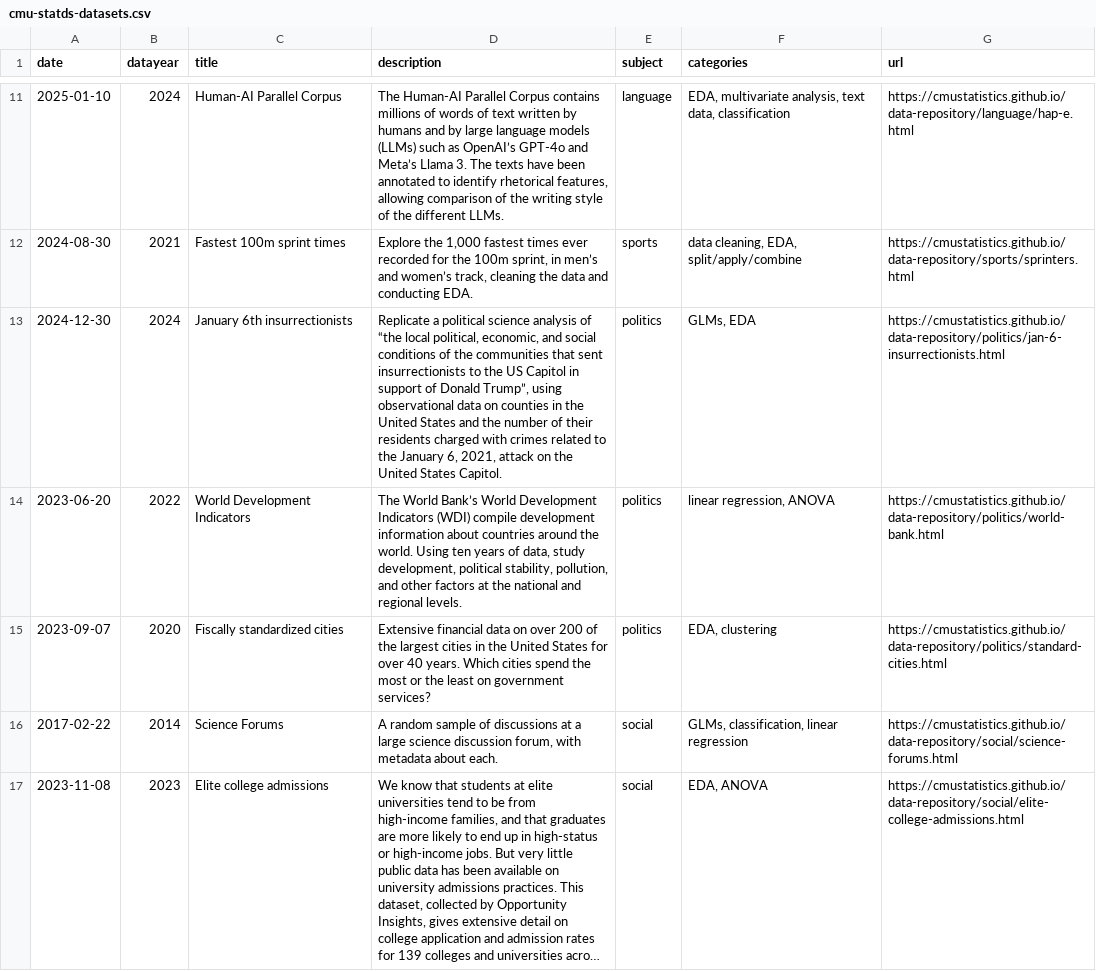
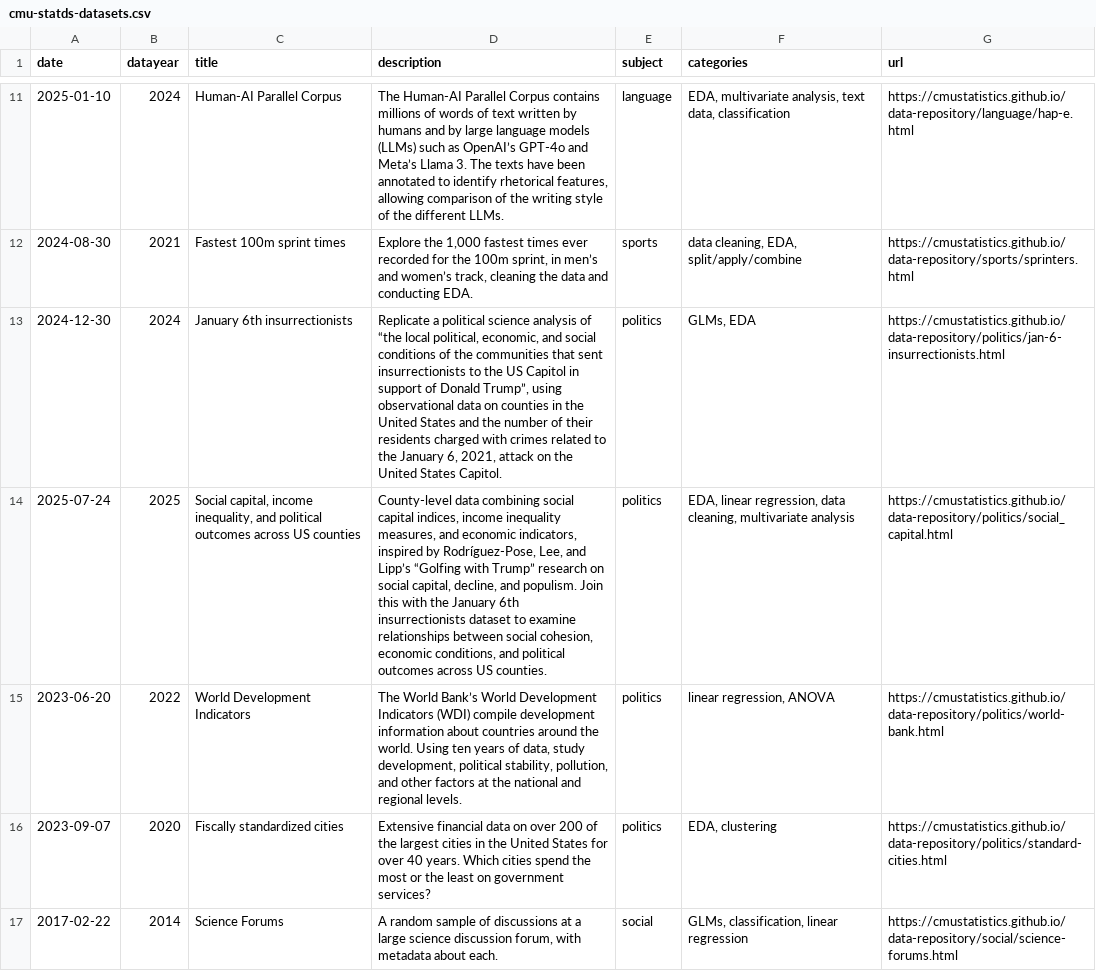
Before and after one commit to cmustatistics/data-repository, a CSV file: cmu-statds-datasets.csv, drawn as a sheet; only a part is shown, gaps mark what is left out; the shorter side is filled out with more unchanged rows; long unchanged cells end in …; the diff names each change by its address in the sheet, - before the commit and + after, or states it on an @@ line.

Commit message:
Render the social capital data

```diff
--- a/cmu-statds-datasets.csv
+++ b/cmu-statds-datasets.csv
+row 14: 2025-07-24 | 2025 | Social capital, income inequality, and political outcomes across US counties | County-level data combining social capital indices, income inequality measures, and economic indicators, inspired by Rodríguez-Pose, Lee, and Lipp’s “Golfing with Trump” research on social capital, decline, and populism. Join this with the January 6th insurrectionists dataset to examine relationships between social cohesion, economic conditions, and political outcomes across US counties. | politics | EDA, linear regression, data cleaning, multivariate analysis | https://cmustatistics.github.io/data-repository/politics/social_capital.html
```
Also changed, not shown: 1 other file.
